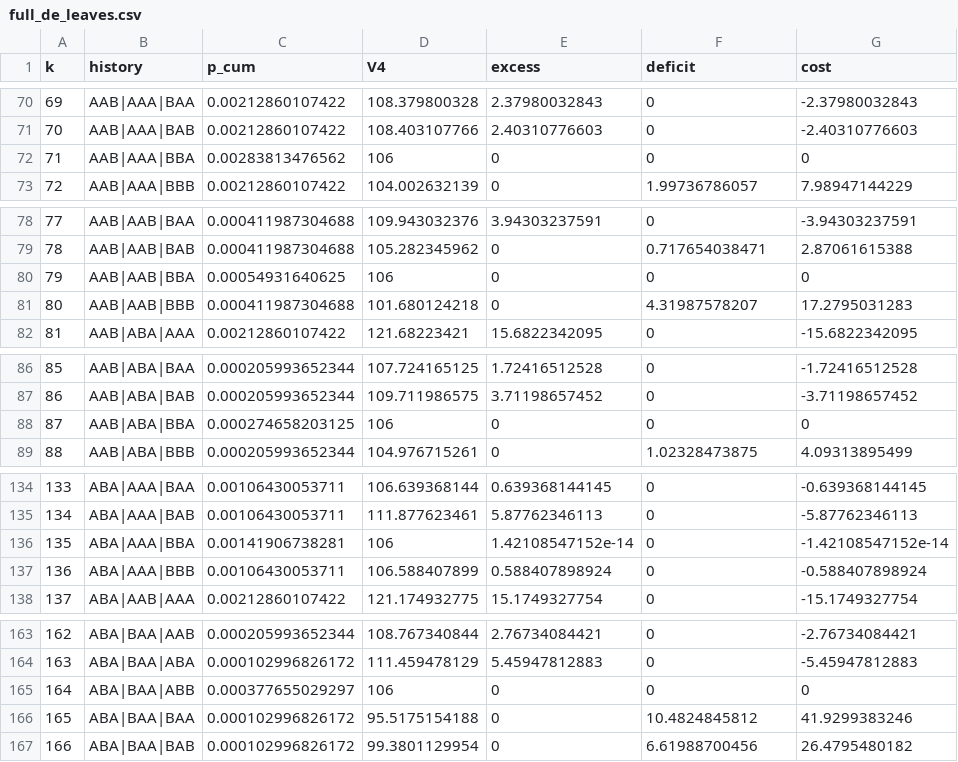
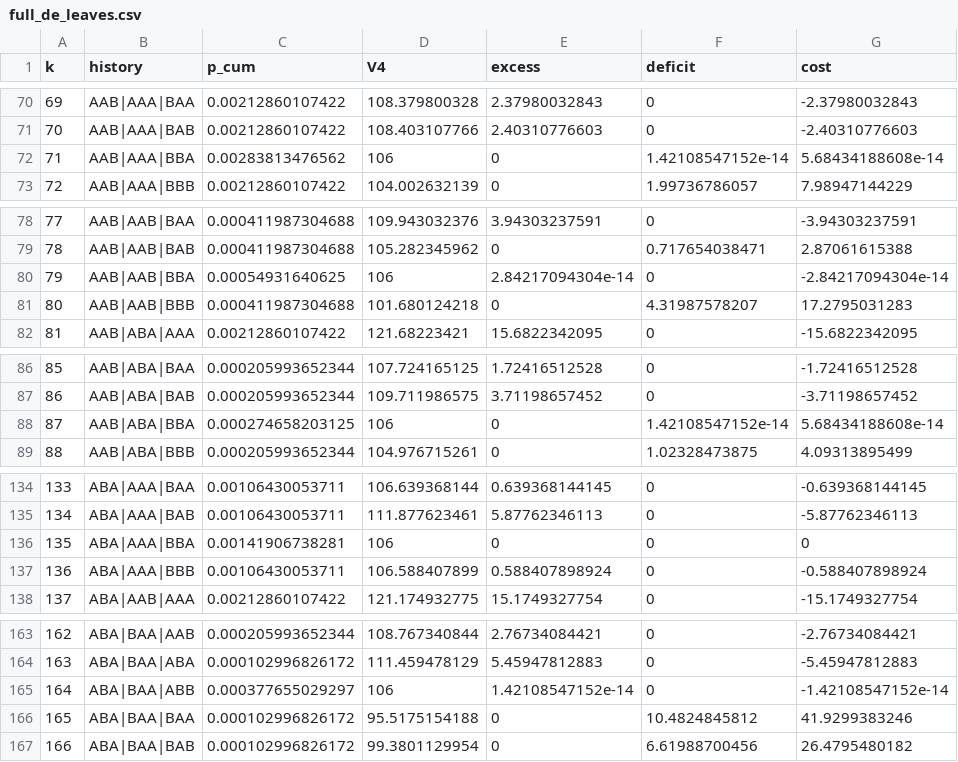
Before and after one commit to manuelavf/multi-stage-investment-model, a CSV file: results/full_de/full_de_leaves.csv, drawn as a sheet; only a part is shown, gaps mark what is left out; the diff covers the shown part only.

```diff
--- a/results/full_de/full_de_leaves.csv
+++ b/results/full_de/full_de_leaves.csv
@@ -71,3 +71,3 @@ k,history,p_cum,V4,excess,deficit,cost
 70,AAB|AAA|BAB,0.00212860107422,108.403107766,2.40310776603,0,-2.40310776603
-71,AAB|AAA|BBA,0.00283813476562,106,0,0,0
+71,AAB|AAA|BBA,0.00283813476562,106,0,1.42108547152e-14,5.68434188608e-14
 72,AAB|AAA|BBB,0.00212860107422,104.002632139,0,1.99736786057,7.98947144229
@@ -79,3 +79,3 @@ k,history,p_cum,V4,excess,deficit,cost
 78,AAB|AAB|BAB,0.000411987304688,105.282345962,0,0.717654038471,2.87061615388
-79,AAB|AAB|BBA,0.00054931640625,106,0,0,0
+79,AAB|AAB|BBA,0.00054931640625,106,2.84217094304e-14,0,-2.84217094304e-14
 80,AAB|AAB|BBB,0.000411987304688,101.680124218,0,4.31987578207,17.2795031283
@@ -87,3 +87,3 @@ k,history,p_cum,V4,excess,deficit,cost
 86,AAB|ABA|BAB,0.000205993652344,109.711986575,3.71198657452,0,-3.71198657452
-87,AAB|ABA|BBA,0.000274658203125,106,0,0,0
+87,AAB|ABA|BBA,0.000274658203125,106,0,1.42108547152e-14,5.68434188608e-14
 88,AAB|ABA|BBB,0.000205993652344,104.976715261,0,1.02328473875,4.09313895499
@@ -135,3 +135,3 @@ k,history,p_cum,V4,excess,deficit,cost
 134,ABA|AAA|BAB,0.00106430053711,111.877623461,5.87762346113,0,-5.87762346113
-135,ABA|AAA|BBA,0.00141906738281,106,1.42108547152e-14,0,-1.42108547152e-14
+135,ABA|AAA|BBA,0.00141906738281,106,0,0,0
 136,ABA|AAA|BBB,0.00106430053711,106.588407899,0.588407898924,0,-0.588407898924
@@ -164,3 +164,3 @@ k,history,p_cum,V4,excess,deficit,cost
 163,ABA|BAA|ABA,0.000102996826172,111.459478129,5.45947812883,0,-5.45947812883
-164,ABA|BAA|ABB,0.000377655029297,106,0,0,0
+164,ABA|BAA|ABB,0.000377655029297,106,1.42108547152e-14,0,-1.42108547152e-14
 165,ABA|BAA|BAA,0.000102996826172,95.5175154188,0,10.4824845812,41.9299383246
```
Also changed, not shown: 22 edited cells elsewhere in this file, results/lshaped/full_cuts.csv, results/lshaped/reduced_convergence.csv, 47 other files.
